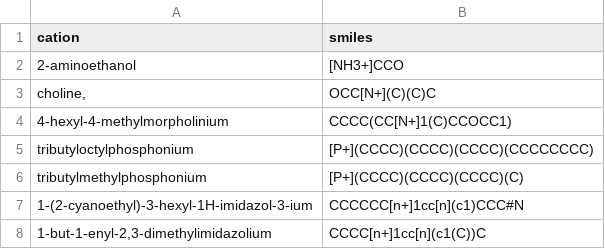
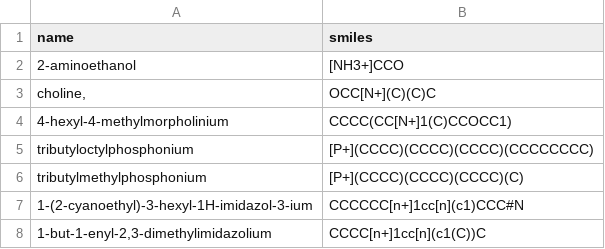
Before and after one commit to wesleybeckner/salty, a CSV file: salty/data/cationInfo.csv, drawn as a sheet; only a part is shown.

```diff
--- a/salty/data/cationInfo.csv
+++ b/salty/data/cationInfo.csv
@@ -1,2 +1,2 @@
-cation,smiles
+name,smiles
 2-aminoethanol,[NH3+]CCO
```
Also changed, not shown: salty/data/anionInfo.csv, 12 other files.
